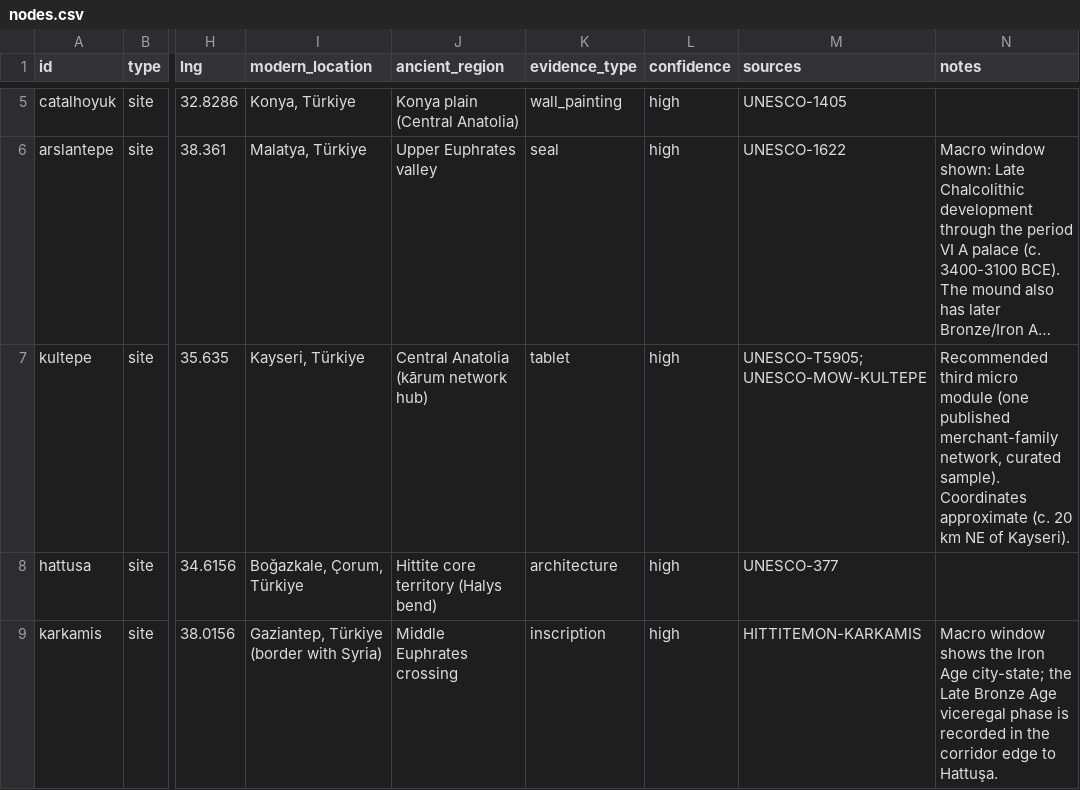
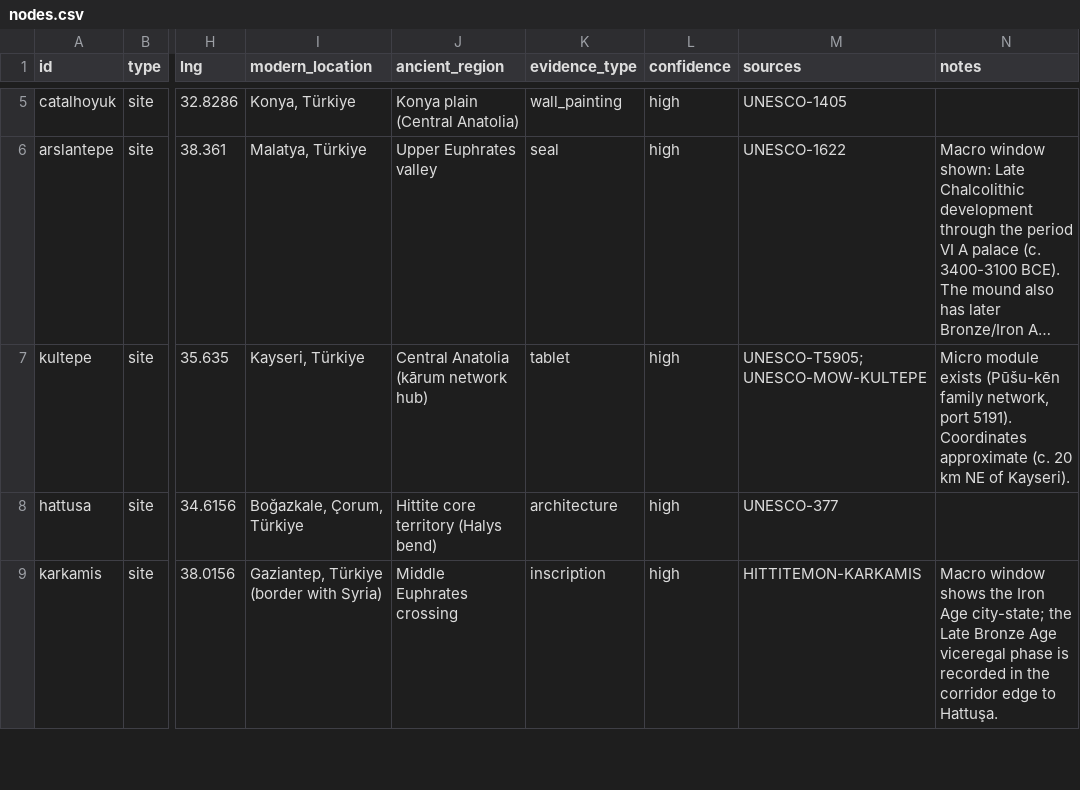
Before and after one commit to dgnkaraca-hub/anatolian-crossroads, a CSV file: data/nodes.csv, drawn as a sheet; only a part is shown, gaps mark what is left out; long unchanged cells end in …; the diff names each change by its address in the sheet, - before the commit and + after, or states it on an @@ line.

```diff
--- a/data/nodes.csv
+++ b/data/nodes.csv
-N7 (notes): Recommended third micro module (one published merchant-family network, curated sample). Coordinates approximate…
+N7 (notes): Micro module exists (Pūšu-kēn family network, port 5191). Coordinates approximate…
```
Also changed, not shown: 8 other files.
